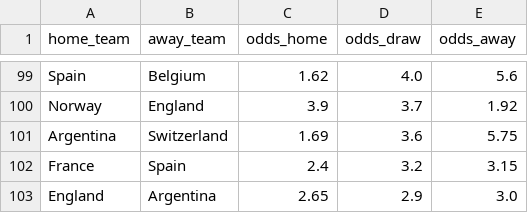
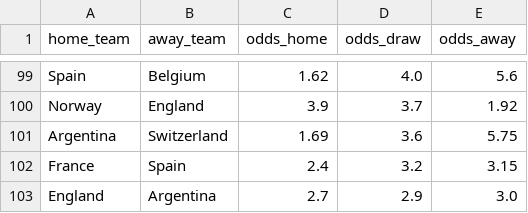
Before and after one commit to dorbarda/worldcup2026mode, a CSV file: data/external/wc2026_odds.csv, drawn as a sheet; only a part is shown, gaps mark what is left out.

```diff
--- a/data/external/wc2026_odds.csv
+++ b/data/external/wc2026_odds.csv
@@ -102,2 +102,2 @@ Argentina,Switzerland,1.69,3.6,5.75
 France,Spain,2.4,3.2,3.15
-England,Argentina,2.65,2.9,3.0
+England,Argentina,2.7,2.9,3.0
```
Also changed, not shown: data/external/wc2026_forward_log.csv, reports/wc2026_forward_metrics.csv, 5 other files.
